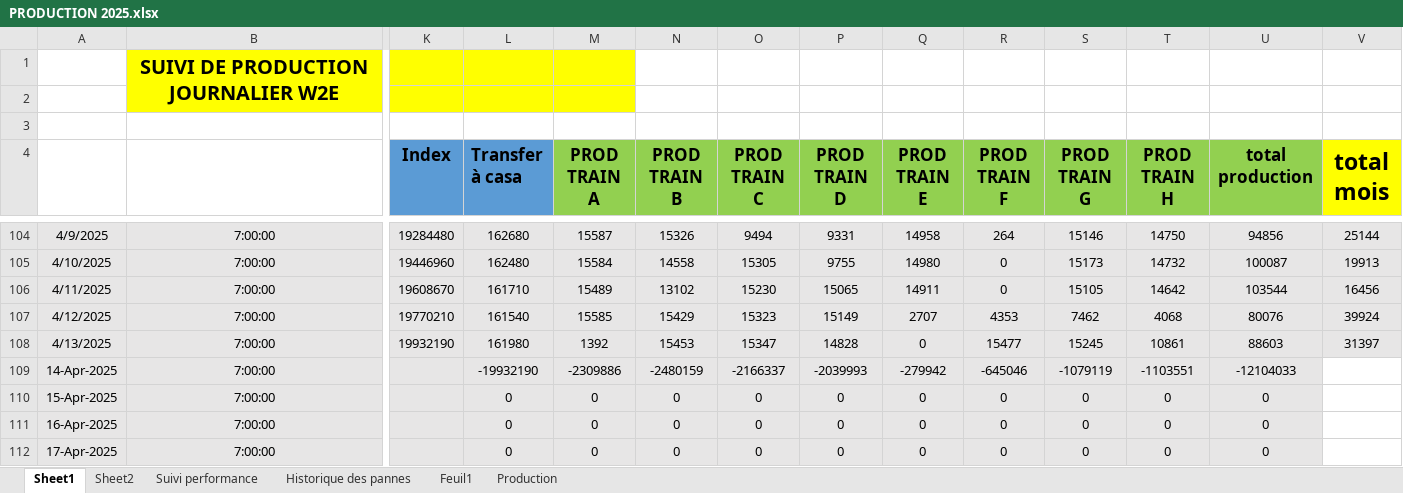
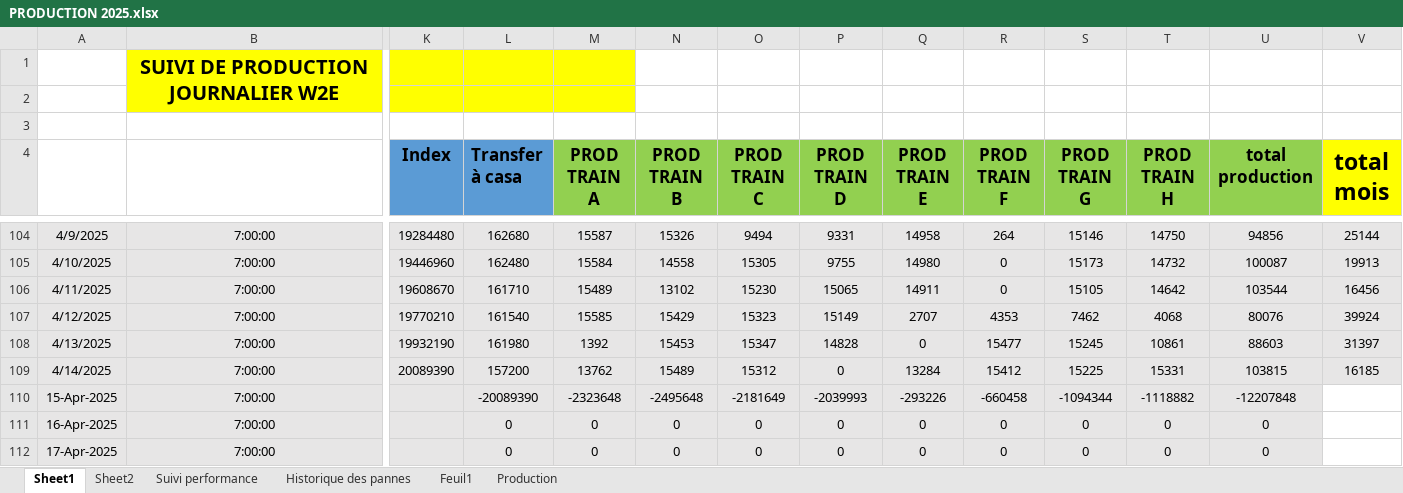
Before and after one commit to Ait-Omar/wave2, an Excel workbook: PRODUCTION 2025.xlsx, sheet Sheet1, drawn as a sheet; only a part is shown, gaps mark what is left out; values as stored, in another font and other column widths than the file's, no borders; removed rows and columns are numbered as before the commit, all else as after; rows hold the shown columns only; the diff names each change by its address in the sheet, - before the commit and + after, or states it on an @@ line.

```diff
--- a/PRODUCTION 2025.xlsx (sheet Sheet1)
+++ b/PRODUCTION 2025.xlsx (sheet Sheet1)
-row 109: 14-Apr-2025 | 7:00:00 |  | -19932190 | -2309886 | -2480159 | -2166337 | -2039993 | -279942 | -645046 | -1079119 | -1103551 | -12104033
+row 109: 4/14/2025 | 7:00:00 | 20089390 | 157200 | 13762 | 15489 | 15312 | 0 | 13284 | 15412 | 15225 | 15331 | 103815 | 16185
-L110 (Transfer à casa): 0
+L110 (Transfer à casa): -20089390
-M110 (PROD TRAIN A): 0
+M110 (PROD TRAIN A): -2323648
-N110 (PROD TRAIN B): 0
+N110 (PROD TRAIN B): -2495648
-O110 (PROD TRAIN C): 0
+O110 (PROD TRAIN C): -2181649
-P110 (PROD TRAIN D): 0
+P110 (PROD TRAIN D): -2039993
-Q110 (PROD TRAIN E): 0
+Q110 (PROD TRAIN E): -293226
-R110 (PROD TRAIN F): 0
+R110 (PROD TRAIN F): -660458
-S110 (PROD TRAIN G): 0
+S110 (PROD TRAIN G): -1094344
-T110 (PROD TRAIN H): 0
+T110 (PROD TRAIN H): -1118882
-U110 (total production): 0
+U110 (total production): -12207848
```
Also changed, not shown: sheet Production, Consommation spécifique.xlsx, 2 other files.
